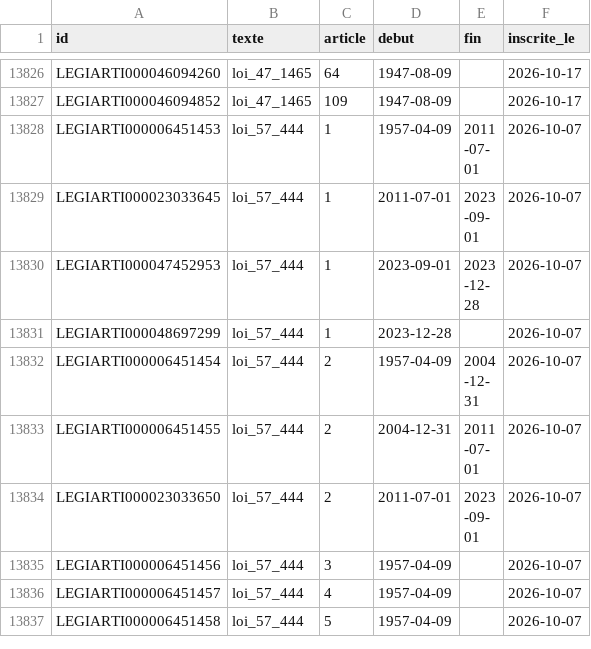
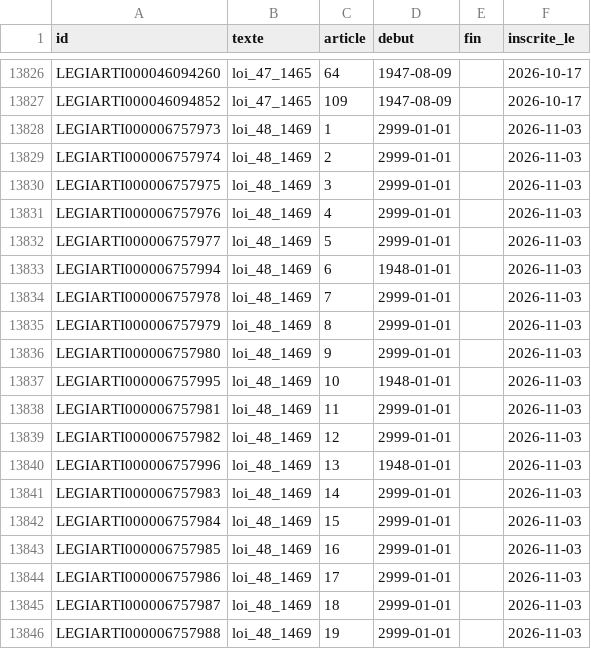
Before and after one commit to g-pliberal/retraitecomptenotionelle, a CSV file: data/reference/textes/redactions.csv, drawn as a sheet; only a part is shown, gaps mark what is left out; the shorter side is filled out with more unchanged rows; the diff covers the shown part only.

```diff
--- a/data/reference/textes/redactions.csv
+++ b/data/reference/textes/redactions.csv
@@ -13827 +13827,20 @@ LEGIARTI000046094260,loi_47_1465,64,1947-08-09,,2026-10-17
 LEGIARTI000046094852,loi_47_1465,109,1947-08-09,,2026-10-17
+LEGIARTI000006757973,loi_48_1469,1,2999-01-01,,2026-11-03
+LEGIARTI000006757974,loi_48_1469,2,2999-01-01,,2026-11-03
+LEGIARTI000006757975,loi_48_1469,3,2999-01-01,,2026-11-03
+LEGIARTI000006757976,loi_48_1469,4,2999-01-01,,2026-11-03
+LEGIARTI000006757977,loi_48_1469,5,2999-01-01,,2026-11-03
+LEGIARTI000006757994,loi_48_1469,6,1948-01-01,,2026-11-03
+LEGIARTI000006757978,loi_48_1469,7,2999-01-01,,2026-11-03
+LEGIARTI000006757979,loi_48_1469,8,2999-01-01,,2026-11-03
+LEGIARTI000006757980,loi_48_1469,9,2999-01-01,,2026-11-03
+LEGIARTI000006757995,loi_48_1469,10,1948-01-01,,2026-11-03
+LEGIARTI000006757981,loi_48_1469,11,2999-01-01,,2026-11-03
+LEGIARTI000006757982,loi_48_1469,12,2999-01-01,,2026-11-03
+LEGIARTI000006757996,loi_48_1469,13,1948-01-01,,2026-11-03
+LEGIARTI000006757983,loi_48_1469,14,2999-01-01,,2026-11-03
+LEGIARTI000006757984,loi_48_1469,15,2999-01-01,,2026-11-03
+LEGIARTI000006757985,loi_48_1469,16,2999-01-01,,2026-11-03
+LEGIARTI000006757986,loi_48_1469,17,2999-01-01,,2026-11-03
+LEGIARTI000006757987,loi_48_1469,18,2999-01-01,,2026-11-03
+LEGIARTI000006757988,loi_48_1469,19,2999-01-01,,2026-11-03
```
Also changed, not shown: 13 added rows elsewhere in this file, data/reference/textes/textes.csv, 5 other files.
